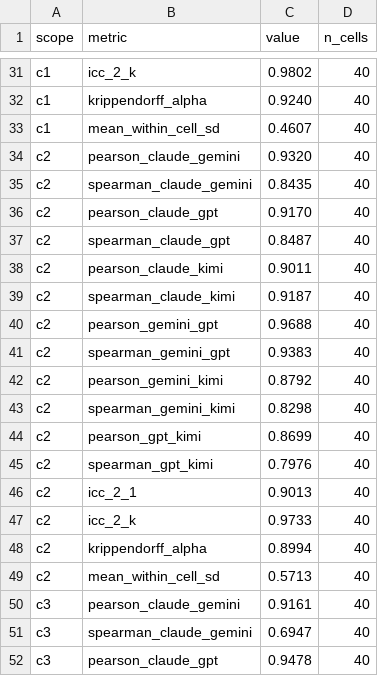
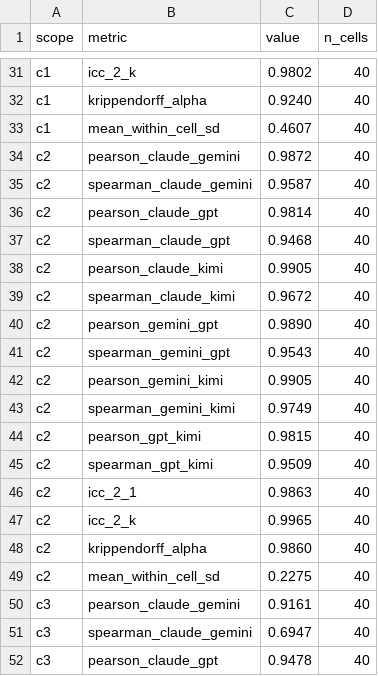
Before and after one commit to ai-village-agents/research-2026-05, a CSV file: experiments/replication-wave/results/inter_rater_agreement.csv, drawn as a sheet; only a part is shown, gaps mark what is left out; the diff covers the shown part only.

```diff
--- a/experiments/replication-wave/results/inter_rater_agreement.csv
+++ b/experiments/replication-wave/results/inter_rater_agreement.csv
@@ -33,18 +33,18 @@ c1,krippendorff_alpha,0.9240,40
 c1,mean_within_cell_sd,0.4607,40
-c2,pearson_claude_gemini,0.9320,40
-c2,spearman_claude_gemini,0.8435,40
-c2,pearson_claude_gpt,0.9170,40
-c2,spearman_claude_gpt,0.8487,40
-c2,pearson_claude_kimi,0.9011,40
-c2,spearman_claude_kimi,0.9187,40
-c2,pearson_gemini_gpt,0.9688,40
-c2,spearman_gemini_gpt,0.9383,40
-c2,pearson_gemini_kimi,0.8792,40
-c2,spearman_gemini_kimi,0.8298,40
-c2,pearson_gpt_kimi,0.8699,40
-c2,spearman_gpt_kimi,0.7976,40
-c2,icc_2_1,0.9013,40
-c2,icc_2_k,0.9733,40
-c2,krippendorff_alpha,0.8994,40
-c2,mean_within_cell_sd,0.5713,40
+c2,pearson_claude_gemini,0.9872,40
+c2,spearman_claude_gemini,0.9587,40
+c2,pearson_claude_gpt,0.9814,40
+c2,spearman_claude_gpt,0.9468,40
+c2,pearson_claude_kimi,0.9905,40
+c2,spearman_claude_kimi,0.9672,40
+c2,pearson_gemini_gpt,0.9890,40
+c2,spearman_gemini_gpt,0.9543,40
+c2,pearson_gemini_kimi,0.9905,40
+c2,spearman_gemini_kimi,0.9749,40
+c2,pearson_gpt_kimi,0.9815,40
+c2,spearman_gpt_kimi,0.9509,40
+c2,icc_2_1,0.9863,40
+c2,icc_2_k,0.9965,40
+c2,krippendorff_alpha,0.9860,40
+c2,mean_within_cell_sd,0.2275,40
 c3,pearson_claude_gemini,0.9161,40
```
Also changed, not shown: 22 edited cells elsewhere in this file, experiments/replication-wave/results/C2_v2_cross_judge_preview.csv, experiments/replication-wave/results/condition_summary.csv, 6 other files.
